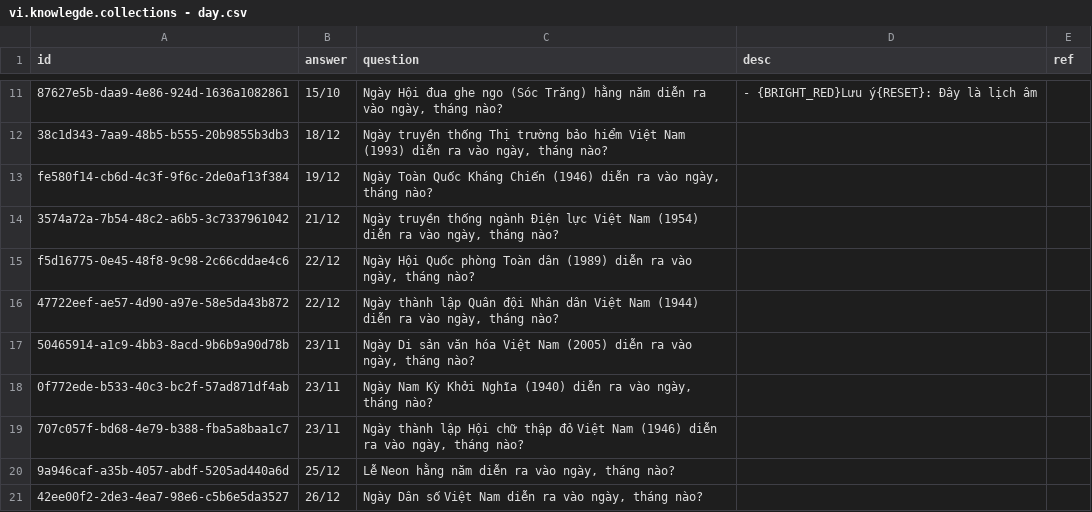
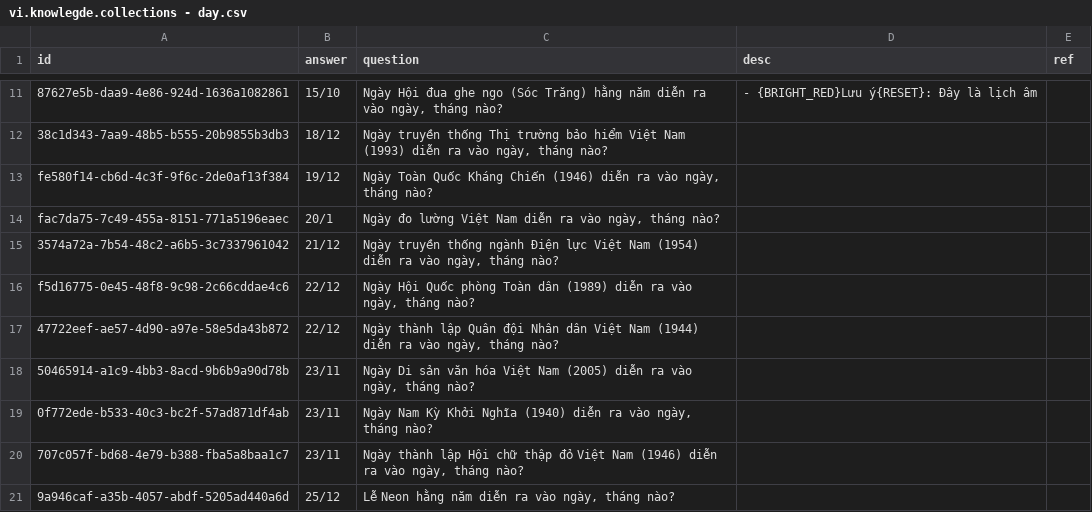
Before and after one commit to a7612/flashcard-resN, a CSV file: questions/vi.knowlegde.collections - day.csv, drawn as a sheet; only a part is shown, gaps mark what is left out; the shorter side is filled out with more unchanged rows; the diff names each change by its address in the sheet, - before the commit and + after, or states it on an @@ line.

```diff
--- a/questions/vi.knowlegde.collections - day.csv
+++ b/questions/vi.knowlegde.collections - day.csv
+row 14: fac7da75-7c49-455a-8151-771a5196eaec | 20/1 | Ngày đo lường Việt Nam diễn ra vào ngày, tháng nào?
```
Also changed, not shown: questions/vi.knowledge.network - basic.csv, questions/vi.knowledge.network - osi and tcpip.csv, 2 other files.
